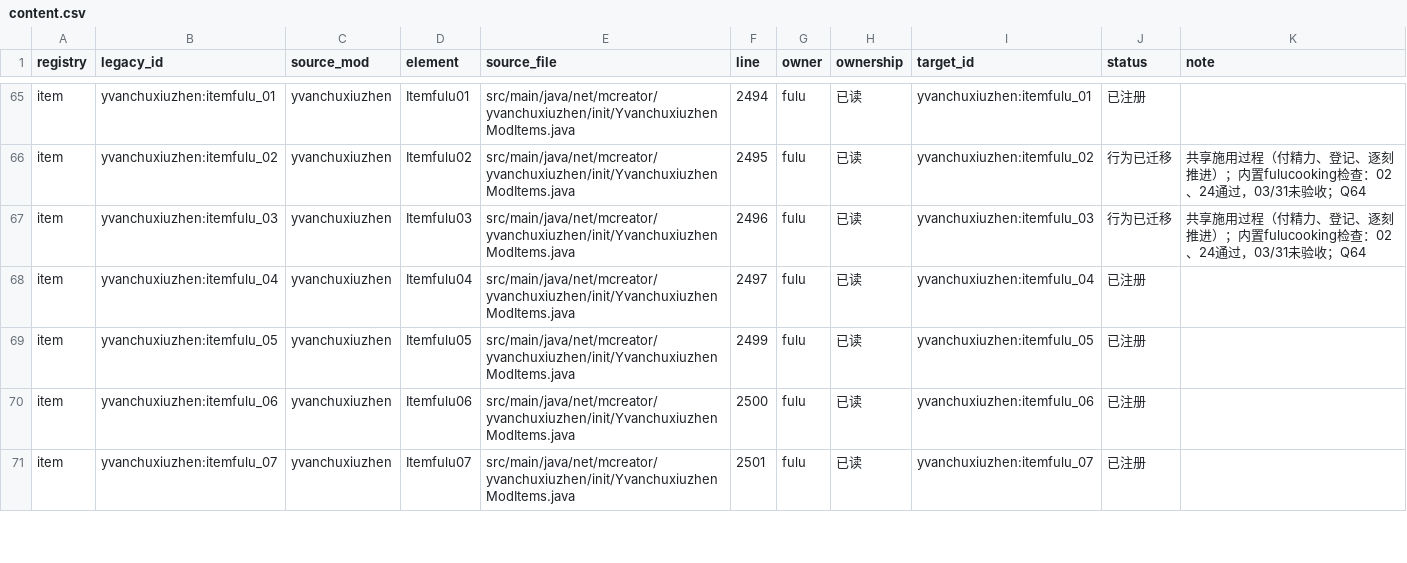
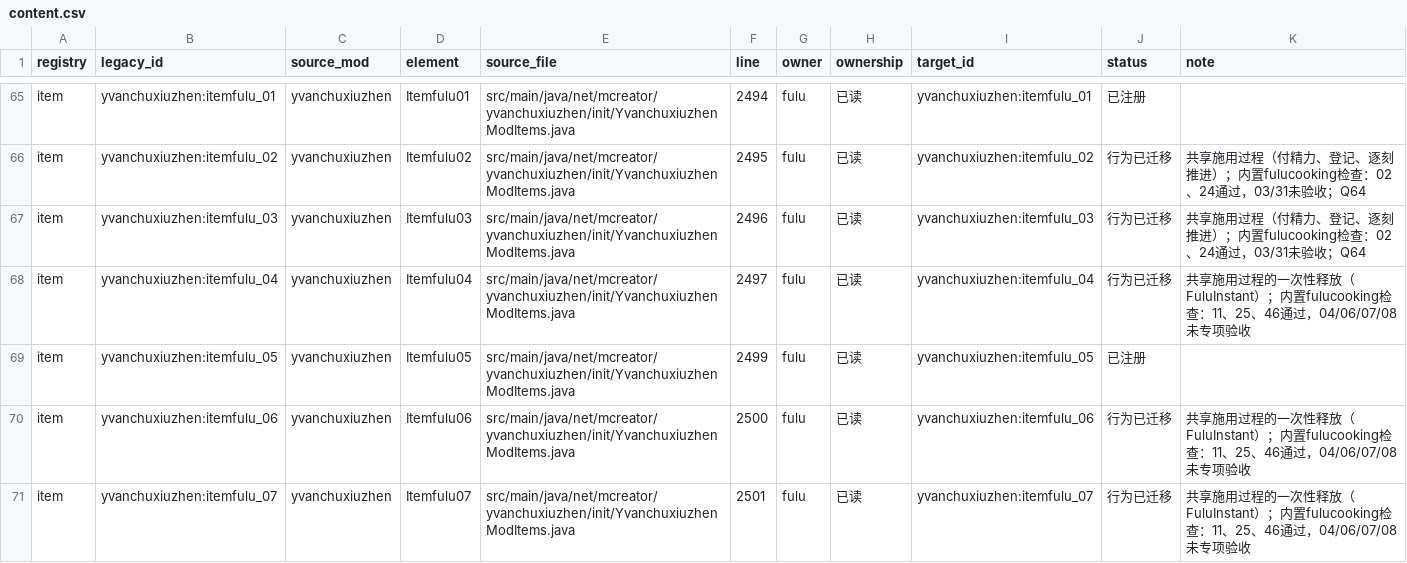
Before and after one commit to Shane77ly/yvanchuxiuzhen-1.21.1, a CSV file: docs/systems/fulu/ledger/content.csv, drawn as a sheet; only a part is shown, gaps mark what is left out; the diff covers the shown part only.

Commit message:
feat(fulu): add instant talismans 04/06/07/08/11/25/46
FuluInstant covers the entity-free branches of the shared source procedures.
Q66 recorded: 46 stores its grade in persistent data while the fireball reads the body tag.

```diff
--- a/docs/systems/fulu/ledger/content.csv
+++ b/docs/systems/fulu/ledger/content.csv
@@ -67,5 +67,5 @@ item,yvanchuxiuzhen:itemfulu_02,yvanchuxiuzhen,Itemfulu02,src/main/java/net/mcre
 item,yvanchuxiuzhen:itemfulu_03,yvanchuxiuzhen,Itemfulu03,src/main/java/net/mcreator/yvanchuxiuzhen/init/YvanchuxiuzhenModItems.java,2496,fulu,已读,yvanchuxiuzhen:itemfulu_03,行为已迁移,共享施用过程（付精力、登记、逐刻推进）；内置fulucooking检查：02、24通过，03/31未验收；Q64
-item,yvanchuxiuzhen:itemfulu_04,yvanchuxiuzhen,Itemfulu04,src/main/java/net/mcreator/yvanchuxiuzhen/init/YvanchuxiuzhenModItems.java,2497,fulu,已读,yvanchuxiuzhen:itemfulu_04,已注册,
+item,yvanchuxiuzhen:itemfulu_04,yvanchuxiuzhen,Itemfulu04,src/main/java/net/mcreator/yvanchuxiuzhen/init/YvanchuxiuzhenModItems.java,2497,fulu,已读,yvanchuxiuzhen:itemfulu_04,行为已迁移,共享施用过程的一次性释放（FuluInstant）；内置fulucooking检查：11、25、46通过，04/06/07/08未专项验收
 item,yvanchuxiuzhen:itemfulu_05,yvanchuxiuzhen,Itemfulu05,src/main/java/net/mcreator/yvanchuxiuzhen/init/YvanchuxiuzhenModItems.java,2499,fulu,已读,yvanchuxiuzhen:itemfulu_05,已注册,
-item,yvanchuxiuzhen:itemfulu_06,yvanchuxiuzhen,Itemfulu06,src/main/java/net/mcreator/yvanchuxiuzhen/init/YvanchuxiuzhenModItems.java,2500,fulu,已读,yvanchuxiuzhen:itemfulu_06,已注册,
-item,yvanchuxiuzhen:itemfulu_07,yvanchuxiuzhen,Itemfulu07,src/main/java/net/mcreator/yvanchuxiuzhen/init/YvanchuxiuzhenModItems.java,2501,fulu,已读,yvanchuxiuzhen:itemfulu_07,已注册,
+item,yvanchuxiuzhen:itemfulu_06,yvanchuxiuzhen,Itemfulu06,src/main/java/net/mcreator/yvanchuxiuzhen/init/YvanchuxiuzhenModItems.java,2500,fulu,已读,yvanchuxiuzhen:itemfulu_06,行为已迁移,共享施用过程的一次性释放（FuluInstant）；内置fulucooking检查：11、25、46通过，04/06/07/08未专项验收
+item,yvanchuxiuzhen:itemfulu_07,yvanchuxiuzhen,Itemfulu07,src/main/java/net/mcreator/yvanchuxiuzhen/init/YvanchuxiuzhenModItems.java,2501,fulu,已读,yvanchuxiuzhen:itemfulu_07,行为已迁移,共享施用过程的一次性释放（FuluInstant）；内置fulucooking检查：11、25、46通过，04/06/07/08未专项验收
```
Also changed, not shown: 8 edited cells elsewhere in this file, docs/reference/conversion/factory_overrides.csv, docs/systems/fulu/ledger/source-evidence.csv, 11 other files.
